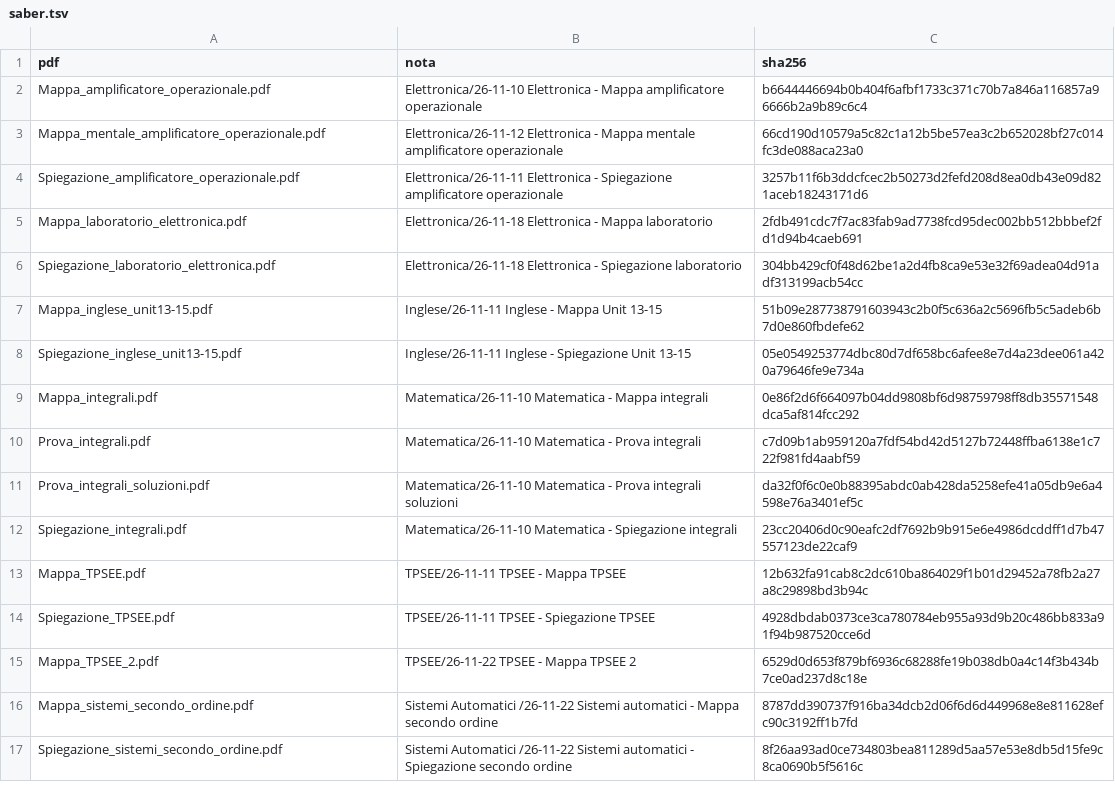
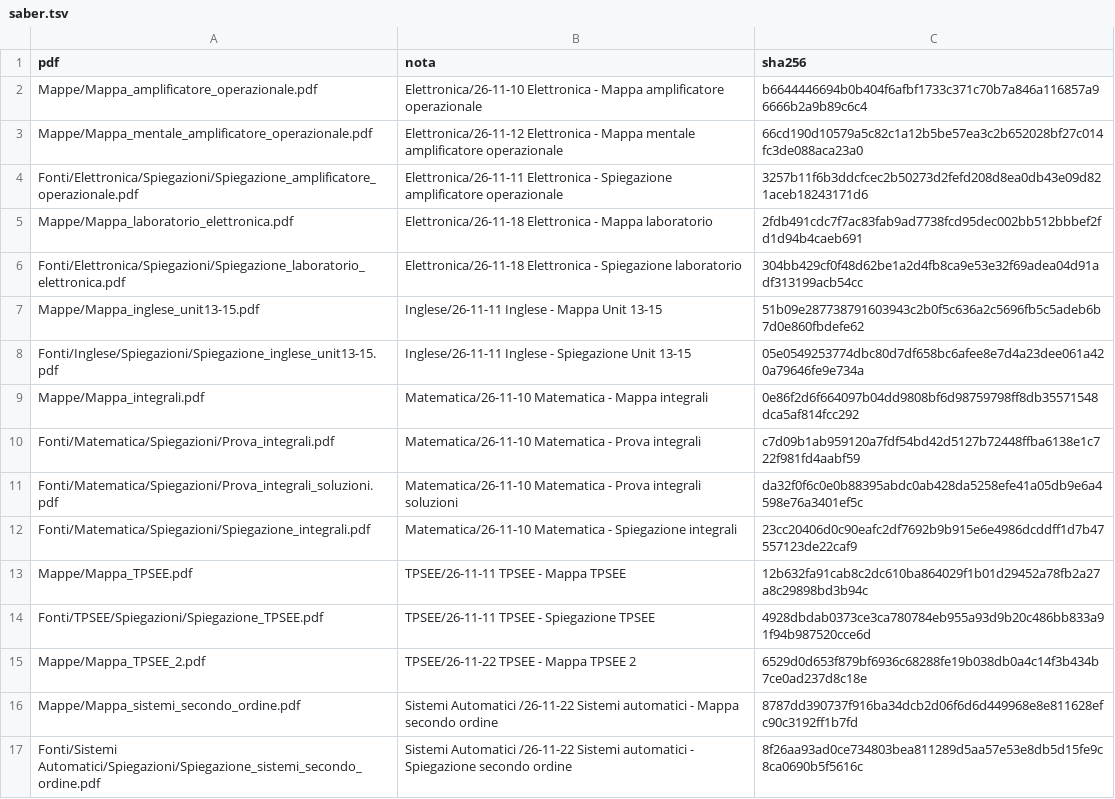
Before and after one commit to Dave-ul/mappe, a TSV file: saber.tsv, drawn as a sheet.

```diff
--- a/saber.tsv
+++ b/saber.tsv
@@ -1,17 +1,17 @@
 pdf	nota	sha256
-Mappa_amplificatore_operazionale.pdf	Elettronica/26-11-10 Elettronica - Mappa amplificatore operazionale	b6644446694b0b404f6afbf1733c371c70b7a846a116857a96666b2a9b89c6c4
-Mappa_mentale_amplificatore_operazionale.pdf	Elettronica/26-11-12 Elettronica - Mappa mentale amplificatore operazionale	66cd190d10579a5c82c1a12b5be57ea3c2b652028bf27c014fc3de088aca23a0
-Spiegazione_amplificatore_operazionale.pdf	Elettronica/26-11-11 Elettronica - Spiegazione amplificatore operazionale	3257b11f6b3ddcfcec2b50273d2fefd208d8ea0db43e09d821aceb18243171d6
-Mappa_laboratorio_elettronica.pdf	Elettronica/26-11-18 Elettronica - Mappa laboratorio	2fdb491cdc7f7ac83fab9ad7738fcd95dec002bb512bbbef2fd1d94b4caeb691
-Spiegazione_laboratorio_elettronica.pdf	Elettronica/26-11-18 Elettronica - Spiegazione laboratorio	304bb429cf0f48d62be1a2d4fb8ca9e53e32f69adea04d91adf313199acb54cc
-Mappa_inglese_unit13-15.pdf	Inglese/26-11-11 Inglese - Mappa Unit 13-15	51b09e287738791603943c2b0f5c636a2c5696fb5c5adeb6b7d0e860fbdefe62
-Spiegazione_inglese_unit13-15.pdf	Inglese/26-11-11 Inglese - Spiegazione Unit 13-15	05e0549253774dbc80d7df658bc6afee8e7d4a23dee061a420a79646fe9e734a
-Mappa_integrali.pdf	Matematica/26-11-10 Matematica - Mappa integrali	0e86f2d6f664097b04dd9808bf6d98759798ff8db35571548dca5af814fcc292
-Prova_integrali.pdf	Matematica/26-11-10 Matematica - Prova integrali	c7d09b1ab959120a7fdf54bd42d5127b72448ffba6138e1c722f981fd4aabf59
-Prova_integrali_soluzioni.pdf	Matematica/26-11-10 Matematica - Prova integrali soluzioni	da32f0f6c0e0b88395abdc0ab428da5258efe41a05db9e6a4598e76a3401ef5c
-Spiegazione_integrali.pdf	Matematica/26-11-10 Matematica - Spiegazione integrali	23cc20406d0c90eafc2df7692b9b915e6e4986dcddff1d7b47557123de22caf9
-Mappa_TPSEE.pdf	TPSEE/26-11-11 TPSEE - Mappa TPSEE	12b632fa91cab8c2dc610ba864029f1b01d29452a78fb2a27a8c29898bd3b94c
-Spiegazione_TPSEE.pdf	TPSEE/26-11-11 TPSEE - Spiegazione TPSEE	4928dbdab0373ce3ca780784eb955a93d9b20c486bb833a91f94b987520cce6d
-Mappa_TPSEE_2.pdf	TPSEE/26-11-22 TPSEE - Mappa TPSEE 2	6529d0d653f879bf6936c68288fe19b038db0a4c14f3b434b7ce0ad237d8c18e
-Mappa_sistemi_secondo_ordine.pdf	Sistemi Automatici /26-11-22 Sistemi automatici - Mappa secondo ordine	8787dd390737f916ba34dcb2d06f6d6d449968e8e811628efc90c3192ff1b7fd
-Spiegazione_sistemi_secondo_ordine.pdf	Sistemi Automatici /26-11-22 Sistemi automatici - Spiegazione secondo ordine	8f26aa93ad0ce734803bea811289d5aa57e53e8db5d15fe9c8ca0690b5f5616c
+Mappe/Mappa_amplificatore_operazionale.pdf	Elettronica/26-11-10 Elettronica - Mappa amplificatore operazionale	b6644446694b0b404f6afbf1733c371c70b7a846a116857a96666b2a9b89c6c4
+Mappe/Mappa_mentale_amplificatore_operazionale.pdf	Elettronica/26-11-12 Elettronica - Mappa mentale amplificatore operazionale	66cd190d10579a5c82c1a12b5be57ea3c2b652028bf27c014fc3de088aca23a0
+Fonti/Elettronica/Spiegazioni/Spiegazione_amplificatore_operazionale.pdf	Elettronica/26-11-11 Elettronica - Spiegazione amplificatore operazionale	3257b11f6b3ddcfcec2b50273d2fefd208d8ea0db43e09d821aceb18243171d6
+Mappe/Mappa_laboratorio_elettronica.pdf	Elettronica/26-11-18 Elettronica - Mappa laboratorio	2fdb491cdc7f7ac83fab9ad7738fcd95dec002bb512bbbef2fd1d94b4caeb691
+Fonti/Elettronica/Spiegazioni/Spiegazione_laboratorio_elettronica.pdf	Elettronica/26-11-18 Elettronica - Spiegazione laboratorio	304bb429cf0f48d62be1a2d4fb8ca9e53e32f69adea04d91adf313199acb54cc
+Mappe/Mappa_inglese_unit13-15.pdf	Inglese/26-11-11 Inglese - Mappa Unit 13-15	51b09e287738791603943c2b0f5c636a2c5696fb5c5adeb6b7d0e860fbdefe62
+Fonti/Inglese/Spiegazioni/Spiegazione_inglese_unit13-15.pdf	Inglese/26-11-11 Inglese - Spiegazione Unit 13-15	05e0549253774dbc80d7df658bc6afee8e7d4a23dee061a420a79646fe9e734a
+Mappe/Mappa_integrali.pdf	Matematica/26-11-10 Matematica - Mappa integrali	0e86f2d6f664097b04dd9808bf6d98759798ff8db35571548dca5af814fcc292
+Fonti/Matematica/Spiegazioni/Prova_integrali.pdf	Matematica/26-11-10 Matematica - Prova integrali	c7d09b1ab959120a7fdf54bd42d5127b72448ffba6138e1c722f981fd4aabf59
+Fonti/Matematica/Spiegazioni/Prova_integrali_soluzioni.pdf	Matematica/26-11-10 Matematica - Prova integrali soluzioni	da32f0f6c0e0b88395abdc0ab428da5258efe41a05db9e6a4598e76a3401ef5c
+Fonti/Matematica/Spiegazioni/Spiegazione_integrali.pdf	Matematica/26-11-10 Matematica - Spiegazione integrali	23cc20406d0c90eafc2df7692b9b915e6e4986dcddff1d7b47557123de22caf9
+Mappe/Mappa_TPSEE.pdf	TPSEE/26-11-11 TPSEE - Mappa TPSEE	12b632fa91cab8c2dc610ba864029f1b01d29452a78fb2a27a8c29898bd3b94c
+Fonti/TPSEE/Spiegazioni/Spiegazione_TPSEE.pdf	TPSEE/26-11-11 TPSEE - Spiegazione TPSEE	4928dbdab0373ce3ca780784eb955a93d9b20c486bb833a91f94b987520cce6d
+Mappe/Mappa_TPSEE_2.pdf	TPSEE/26-11-22 TPSEE - Mappa TPSEE 2	6529d0d653f879bf6936c68288fe19b038db0a4c14f3b434b7ce0ad237d8c18e
+Mappe/Mappa_sistemi_secondo_ordine.pdf	Sistemi Automatici /26-11-22 Sistemi automatici - Mappa secondo ordine	8787dd390737f916ba34dcb2d06f6d6d449968e8e811628efc90c3192ff1b7fd
+Fonti/Sistemi Automatici/Spiegazioni/Spiegazione_sistemi_secondo_ordine.pdf	Sistemi Automatici /26-11-22 Sistemi automatici - Spiegazione secondo ordine	8f26aa93ad0ce734803bea811289d5aa57e53e8db5d15fe9c8ca0690b5f5616c
```
Also changed, not shown: 6 other files.
